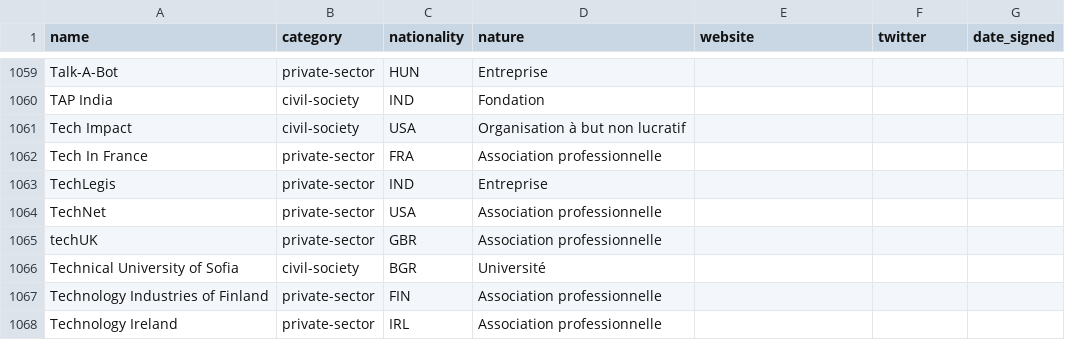
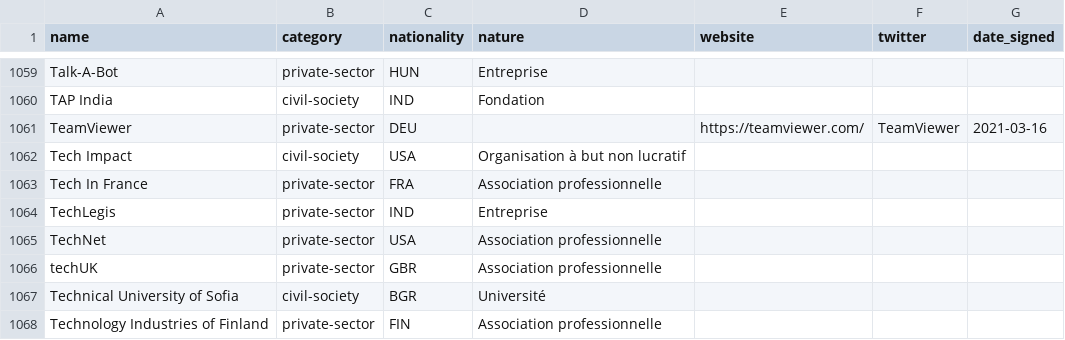
Before and after one commit to ambanum/ParisCall, a CSV file: supporters.csv, drawn as a sheet; only a part is shown, gaps mark what is left out; the shorter side is filled out with more unchanged rows.

Commit message:
Add TeamViewer supporter

```diff
--- a/supporters.csv
+++ b/supporters.csv
@@ -1060,2 +1060,3 @@ name,category,nationality,nature,website,twitter,date_signed
 "TAP India","civil-society","IND","Fondation ","","",""
+"TeamViewer","private-sector","DEU","","https://teamviewer.com/","TeamViewer","2021-03-16"
 "Tech Impact","civil-society","USA","Organisation à but non lucratif","","",""
```
Also changed, not shown: 8 other files.
